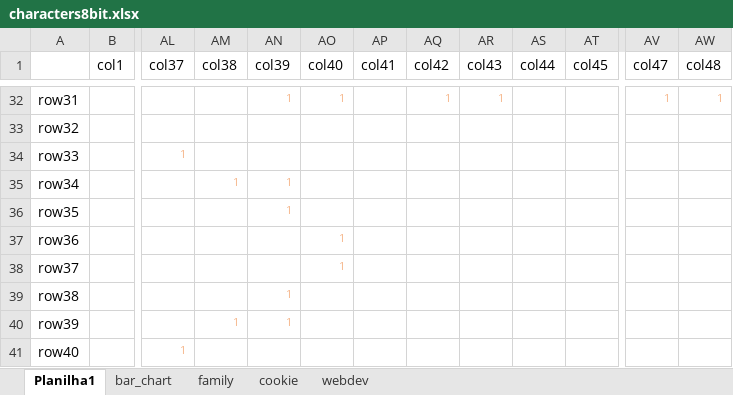
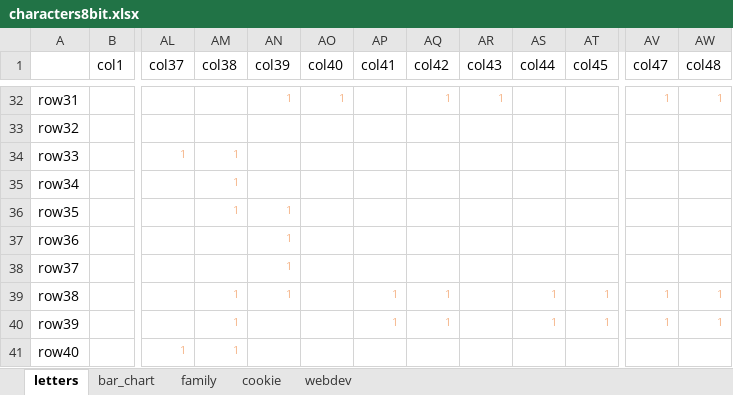
Before and after one commit to tiagombp/my-patch, an Excel workbook: prep/characters8bit.xlsx, sheet letters, drawn as a sheet; only a part is shown, gaps mark what is left out; values as stored, in another font and other column widths than the file's, no borders; conditional formats not drawn; the diff names each change by its address in the sheet, - before the commit and + after, or states it on an @@ line.

Commit message:
adds "special characters". removes some logs.

```diff
--- a/prep/characters8bit.xlsx (sheet letters)
+++ b/prep/characters8bit.xlsx (sheet letters)
-sheet tab: Planilha1
+sheet tab: letters
-AM34 (col38): (empty)
+AM34 (col38): 1
-AN35 (col39): 1
+AN35 (col39): (empty)
-AM36 (col38): (empty)
+AM36 (col38): 1
-AN37:AN38 (col39): (empty)
+AN37:AN38 (col39): 1
-AO37:AO38 (col40): 1
+AO37:AO38 (col40): (empty)
-AM39 (col38): (empty)
+AM39 (col38): 1
-AP39:AP40 (col41): (empty)
+AP39:AP40 (col41): 1
-AQ39:AQ40 (col42): (empty)
+AQ39:AQ40 (col42): 1
-AS39:AS40 (col44): (empty)
+AS39:AS40 (col44): 1
-AT39:AT40 (col45): (empty)
+AT39:AT40 (col45): 1
-AV39:AV40 (col47): (empty)
+AV39:AV40 (col47): 1
-AW39:AW40 (col48): (empty)
+AW39:AW40 (col48): 1
-AN40 (col39): 1
+AN40 (col39): (empty)
-AM41 (col38): (empty)
+AM41 (col38): 1
```
Also changed, not shown: 3 other files.
